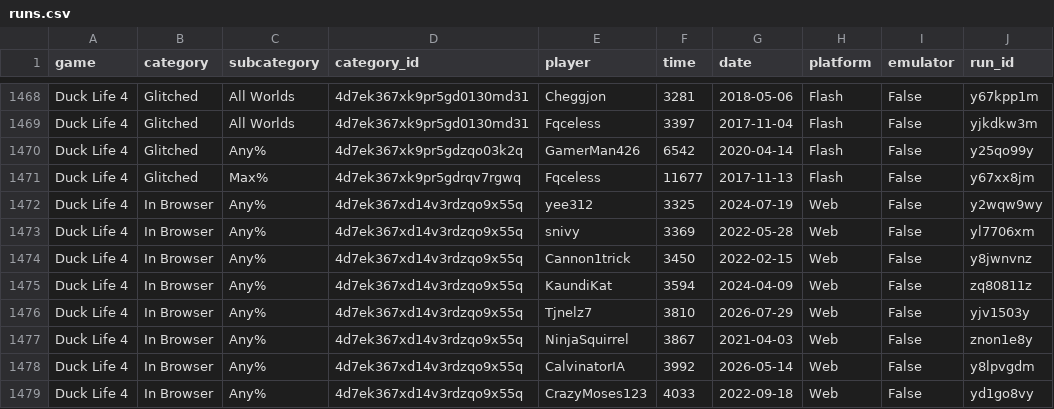
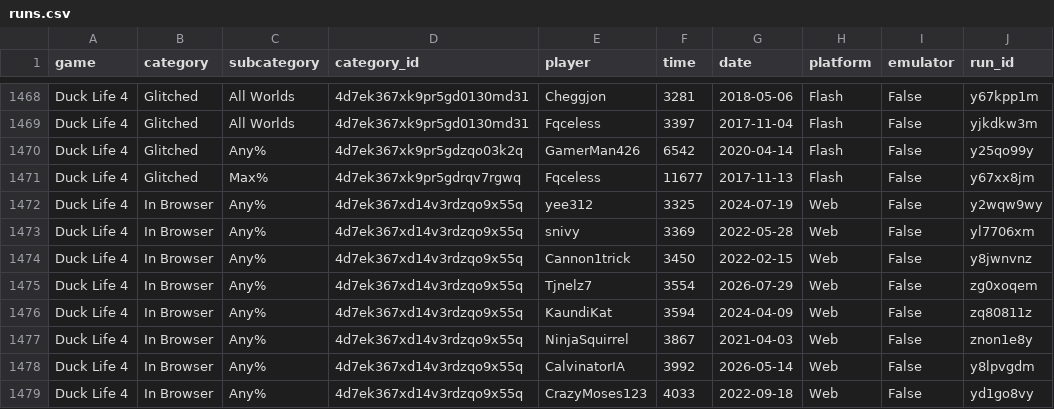
Before and after one commit to Caarda/dlbb, a CSV file: output/runs.csv, drawn as a sheet; only a part is shown, gaps mark what is left out.

```diff
--- a/output/runs.csv
+++ b/output/runs.csv
@@ -1474,4 +1474,4 @@ Duck Life 4,In Browser,Any%,4d7ek367xd14v3rdzqo9x55q,snivy,3369,2022-05-28,Web,F
 Duck Life 4,In Browser,Any%,4d7ek367xd14v3rdzqo9x55q,Cannon1trick,3450,2022-02-15,Web,False,y8jwnvnz
+Duck Life 4,In Browser,Any%,4d7ek367xd14v3rdzqo9x55q,Tjnelz7,3554,2026-07-29,Web,False,zg0xoqem
 Duck Life 4,In Browser,Any%,4d7ek367xd14v3rdzqo9x55q,KaundiKat,3594,2024-04-09,Web,False,zq80811z
-Duck Life 4,In Browser,Any%,4d7ek367xd14v3rdzqo9x55q,Tjnelz7,3810,2026-07-29,Web,False,yjv1503y
 Duck Life 4,In Browser,Any%,4d7ek367xd14v3rdzqo9x55q,NinjaSquirrel,3867,2021-04-03,Web,False,znon1e8y
```
Also changed, not shown: output/board.csv.
